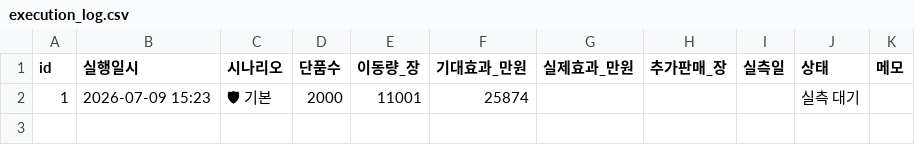
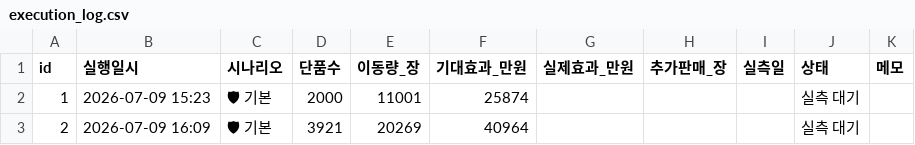
Before and after one commit to kanghg61-del/spao-rebalance, a CSV file: execution_log.csv, drawn as a sheet; the diff names each change by its address in the sheet, - before the commit and + after, or states it on an @@ line.

Commit message:
실행 이력 자동 저장 (n=2) [2026-07-09 16:09]

```diff
--- a/execution_log.csv
+++ b/execution_log.csv
+row 3: 2 | 2026-07-09 16:09 | 🛡 기본 | 3921 | 20269 | 40964 |  |  |  | 실측 대기
```
